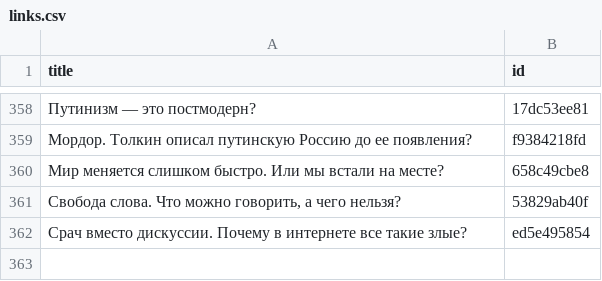
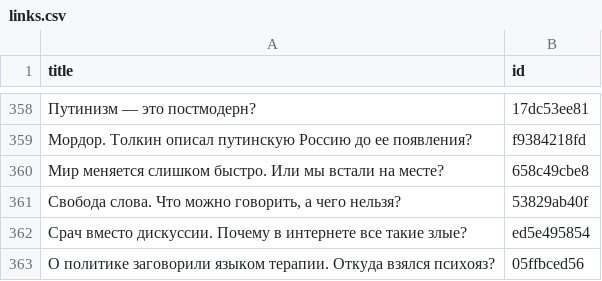
Before and after one commit to dmitriev-alex/signal-archive, a CSV file: _data/links.csv, drawn as a sheet; only a part is shown, gaps mark what is left out; the diff names each change by its address in the sheet, - before the commit and + after, or states it on an @@ line.

```diff
--- a/_data/links.csv
+++ b/_data/links.csv
+row 363: О политике заговорили языком терапии. Откуда взялся психояз? | 05ffbced56
```
